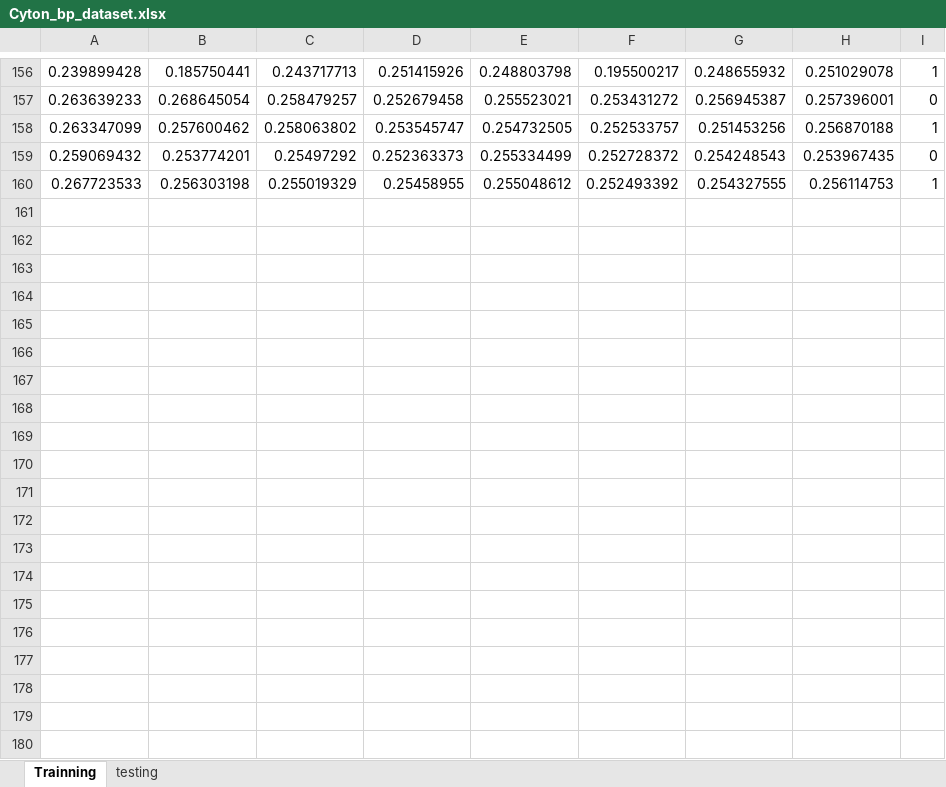
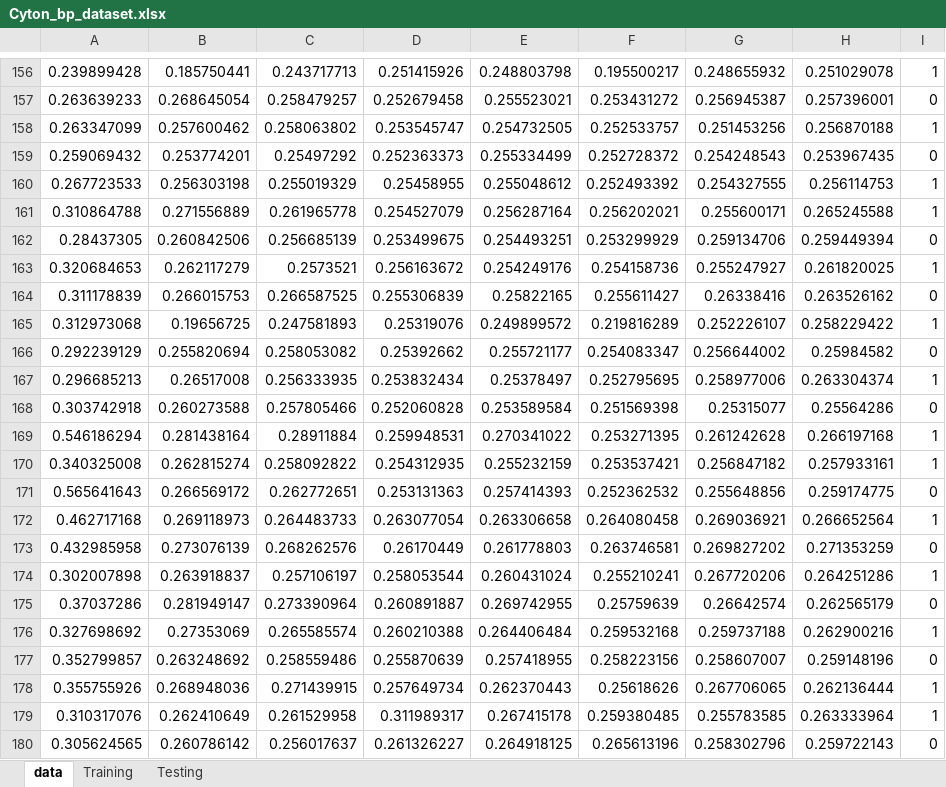
Before and after one commit to doGfloW/BCI-UBC, an Excel workbook: Datasets/Cyton datasets/Cyton_bp_dataset.xlsx, sheet data, drawn as a sheet; only a part is shown, gaps mark what is left out; values as stored, in another font and other column widths than the file's, no borders; the diff covers the shown part only; the diff names each change by its address in the sheet, - before the commit and + after, or states it on an @@ line.

```diff
--- a/Datasets/Cyton datasets/Cyton_bp_dataset.xlsx (sheet data)
+++ b/Datasets/Cyton datasets/Cyton_bp_dataset.xlsx (sheet data)
-sheet tab: Trainning
+sheet tab: data
-sheet tab: testing
+sheet tab: Training
+sheet tab: Testing
+row 161: 0.310864788 | 0.271556889 | 0.261965778 | 0.254527079 | 0.256287164 | 0.256202021 | 0.255600171 | 0.265245588 | 1
+row 162: 0.28437305 | 0.260842506 | 0.256685139 | 0.253499675 | 0.254493251 | 0.253299929 | 0.259134706 | 0.259449394 | 0
+row 163: 0.320684653 | 0.262117279 | 0.2573521 | 0.256163672 | 0.254249176 | 0.254158736 | 0.255247927 | 0.261820025 | 1
+row 164: 0.311178839 | 0.266015753 | 0.266587525 | 0.255306839 | 0.25822165 | 0.255611427 | 0.26338416 | 0.263526162 | 0
+row 165: 0.312973068 | 0.19656725 | 0.247581893 | 0.25319076 | 0.249899572 | 0.219816289 | 0.252226107 | 0.258229422 | 1
+row 166: 0.292239129 | 0.255820694 | 0.258053082 | 0.25392662 | 0.255721177 | 0.254083347 | 0.256644002 | 0.25984582 | 0
+row 167: 0.296685213 | 0.26517008 | 0.256333935 | 0.253832434 | 0.25378497 | 0.252795695 | 0.258977006 | 0.263304374 | 1
+row 168: 0.303742918 | 0.260273588 | 0.257805466 | 0.252060828 | 0.253589584 | 0.251569398 | 0.25315077 | 0.25564286 | 0
+row 169: 0.546186294 | 0.281438164 | 0.28911884 | 0.259948531 | 0.270341022 | 0.253271395 | 0.261242628 | 0.266197168 | 1
+row 170: 0.340325008 | 0.262815274 | 0.258092822 | 0.254312935 | 0.255232159 | 0.253537421 | 0.256847182 | 0.257933161 | 1
+row 171: 0.565641643 | 0.266569172 | 0.262772651 | 0.253131363 | 0.257414393 | 0.252362532 | 0.255648856 | 0.259174775 | 0
+row 172: 0.462717168 | 0.269118973 | 0.264483733 | 0.263077054 | 0.263306658 | 0.264080458 | 0.269036921 | 0.266652564 | 1
+row 173: 0.432985958 | 0.273076139 | 0.268262576 | 0.26170449 | 0.261778803 | 0.263746581 | 0.269827202 | 0.271353259 | 0
+row 174: 0.302007898 | 0.263918837 | 0.257106197 | 0.258053544 | 0.260431024 | 0.255210241 | 0.267720206 | 0.264251286 | 1
+row 175: 0.37037286 | 0.281949147 | 0.273390964 | 0.260891887 | 0.269742955 | 0.25759639 | 0.26642574 | 0.262565179 | 0
+row 176: 0.327698692 | 0.27353069 | 0.265585574 | 0.260210388 | 0.264406484 | 0.259532168 | 0.259737188 | 0.262900216 | 1
+row 177: 0.352799857 | 0.263248692 | 0.258559486 | 0.255870639 | 0.257418955 | 0.258223156 | 0.258607007 | 0.259148196 | 0
+row 178: 0.355755926 | 0.268948036 | 0.271439915 | 0.257649734 | 0.262370443 | 0.25618626 | 0.267706065 | 0.262136444 | 1
+row 179: 0.310317076 | 0.262410649 | 0.261529958 | 0.311989317 | 0.267415178 | 0.259380485 | 0.255783585 | 0.263333964 | 1
+row 180: 0.305624565 | 0.260786142 | 0.256017637 | 0.261326227 | 0.264918125 | 0.265613196 | 0.258302796 | 0.259722143 | 0
```
Also changed, not shown: 45 added rows elsewhere in this sheet, sheet Training, Datasets/Cyton datasets/Cyton_rms_dataset.xlsx, 8 other files.
